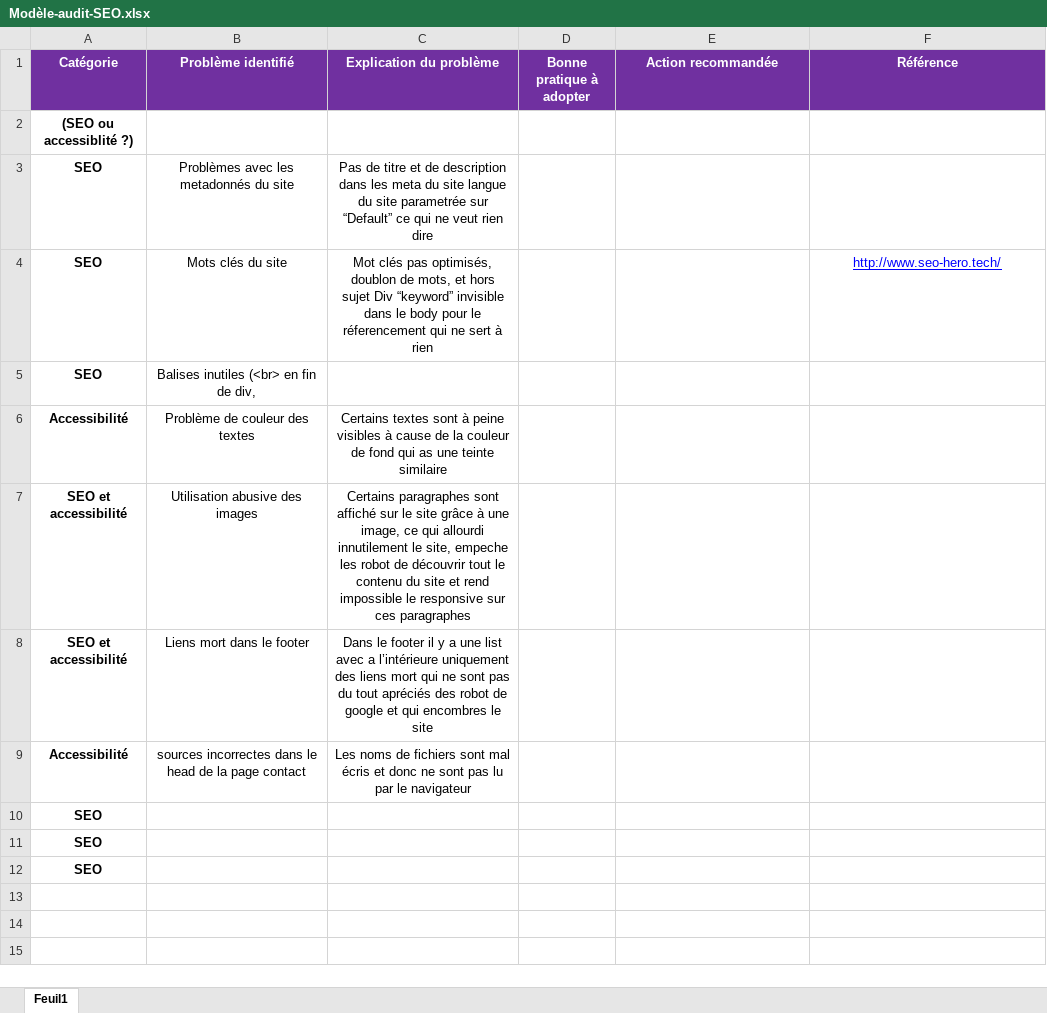
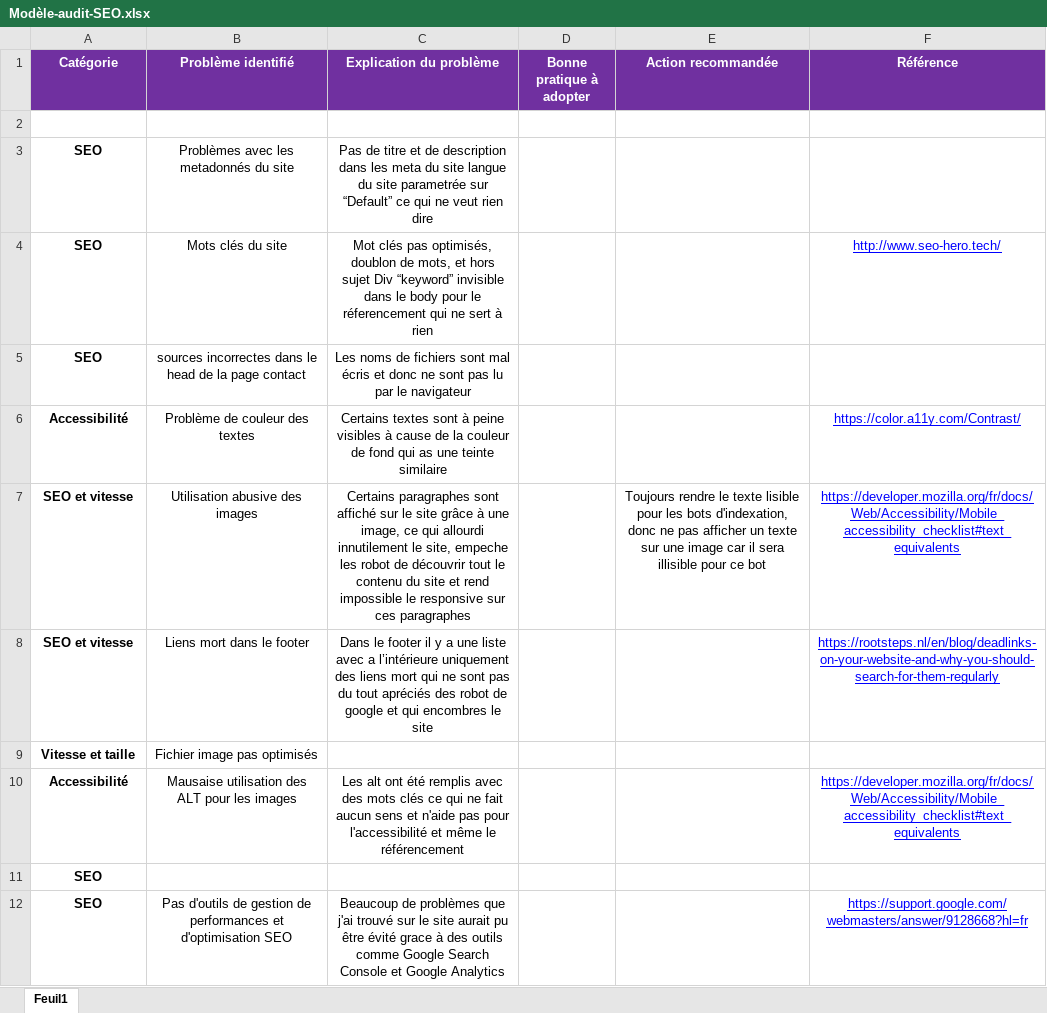
Before and after one commit to jonathanm98/Projet-4, an Excel workbook: sources/Modèle-audit-SEO.xlsx, sheet Feuil1, drawn as a sheet; values as stored, in another font and other column widths than the file's, no borders; removed rows and columns are numbered as before the commit, all else as after; the diff names each change by its address in the sheet, - before the commit and + after, or states it on an @@ line.

```diff
--- a/sources/Modèle-audit-SEO.xlsx (sheet Feuil1)
+++ b/sources/Modèle-audit-SEO.xlsx (sheet Feuil1)
-A2 (Catégorie): (SEO ou accessiblité ?)
+A2 (Catégorie): (empty)
-B5 (Problème identifié): Balises inutiles (<br> en fin de div,
+B5 (Problème identifié): sources incorrectes dans le head de la page contact
-C5 (Explication du problème): (empty)
+C5 (Explication du problème): Les noms de fichiers sont mal écris et donc ne sont pas lu par le navigateur
-F6 (Référence): (empty)
+F6 (Référence): https://color.a11y.com/Contrast/
-row 7: SEO et accessibilité | Utilisation abusive des images | Certains paragraphes sont affiché sur le site grâce à une image, ce qui allourdi innutilement le site, empeche les robot de découvrir tout le contenu du site et rend impossible le responsive sur ces paragraphes
+row 7: SEO et vitesse | Utilisation abusive des images | Certains paragraphes sont affiché sur le site grâce à une image, ce qui allourdi innutilement le site, empeche les robot de découvrir tout le contenu du site et rend impossible le responsive sur ces paragraphes |  | Toujours rendre le texte lisible pour les bots d'indexation, donc ne pas afficher un texte sur une image car il sera illisible pour ce bot | https://developer.mozilla.org/fr/docs/Web/Accessibility/Mobile_accessibility_checklist#text_equivalents
-A8 (Catégorie): SEO et accessibilité
+A8 (Catégorie): SEO et vitesse
-C8 (Explication du problème): …a une list avec a…
+C8 (Explication du problème): …a une liste avec a…
-F8 (Référence): (empty)
+F8 (Référence): https://rootsteps.nl/en/blog/deadlinks-on-your-website-and-why-you-should-search-for-them-regularly
+row 9: Vitesse et taille | Fichier image pas optimisés
-B10 (Problème identifié): sources incorrectes dans le head de la page contact
+B10 (Problème identifié): Mausaise utilisation des ALT pour les images
-C10 (Explication du problème): Les noms de fichiers sont mal écris et donc ne sont pas lu par le navigateur
+C10 (Explication du problème): Les alt ont été remplis avec des mots clés ce qui ne fait aucun sens et n'aide pas pour l'accessibilité et même le référencement
-F10 (Référence): (empty)
+F10 (Référence): https://developer.mozilla.org/fr/docs/Web/Accessibility/Mobile_accessibility_checklist#text_equivalents
-row 11: SEO
-row 12: SEO
+row 12: SEO | Pas d'outils de gestion de performances et d'optimisation SEO | Beaucoup de problèmes que j'ai trouvé sur le site aurait pu être évité grace à des outils comme Google Search Console et Google Analytics |  |  | https://support.google.com/webmasters/answer/9128668?hl=fr
```
Also changed, not shown: 12 other files.
